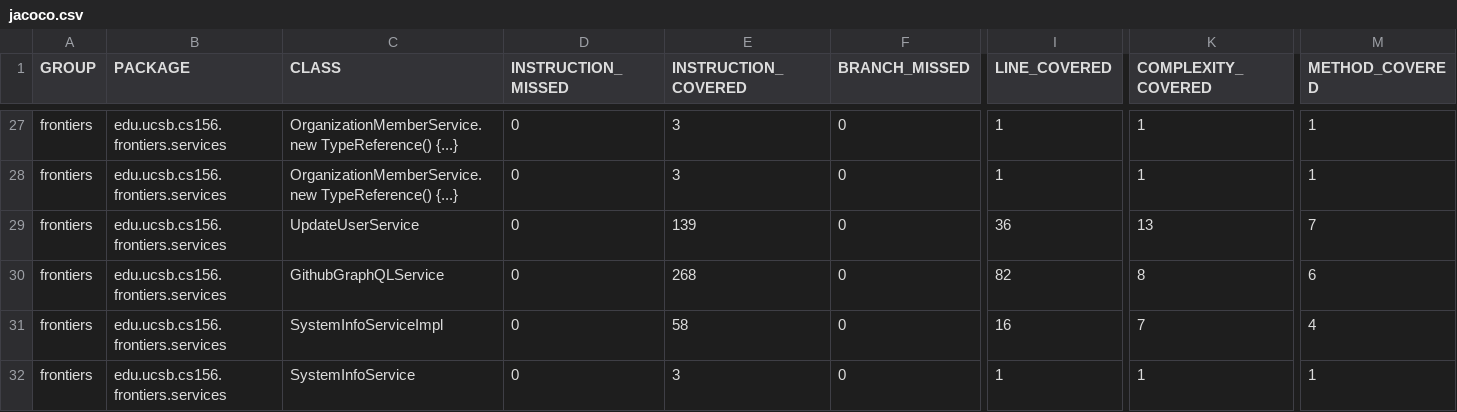
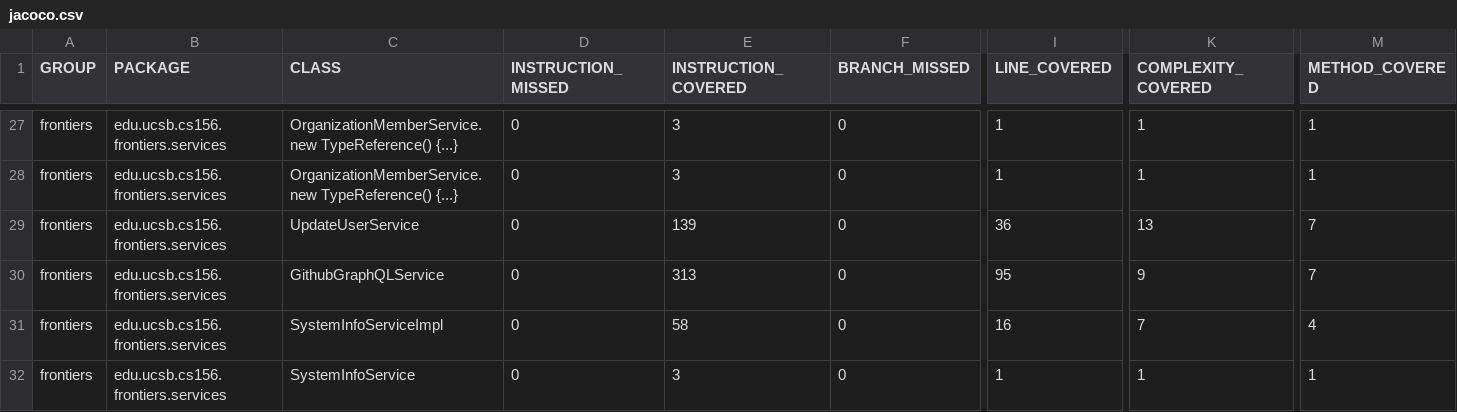
Before and after one commit to ucsb-cs156-s26/proj-frontiers-s26-11, a CSV file: prs/38/jacoco/jacoco.csv, drawn as a sheet; only a part is shown, gaps mark what is left out; the diff covers the shown part only; the diff names each change by its address in the sheet, - before the commit and + after, or states it on an @@ line.

```diff
--- a/prs/38/jacoco/jacoco.csv
+++ b/prs/38/jacoco/jacoco.csv
-E30 (INSTRUCTION_COVERED): 268
+E30 (INSTRUCTION_COVERED): 313
-I30 (LINE_COVERED): 82
+I30 (LINE_COVERED): 95
-K30 (COMPLEXITY_COVERED): 8
+K30 (COMPLEXITY_COVERED): 9
-M30 (METHOD_COVERED): 6
+M30 (METHOD_COVERED): 7
```
Also changed, not shown: 1 added row and 10 edited cells elsewhere in this file, 19 other files.
